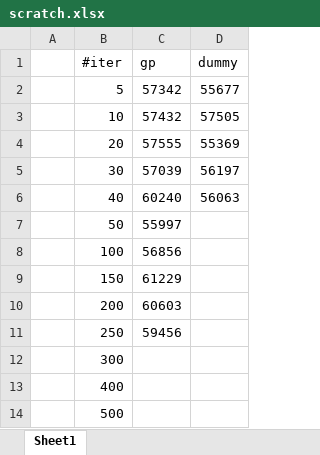
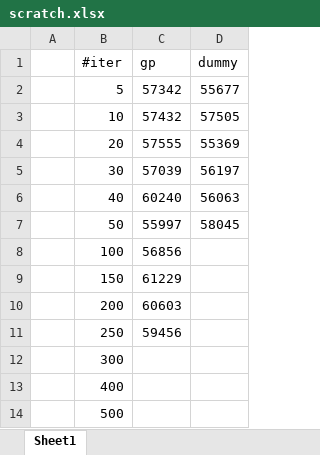
Before and after one commit to rewicks/IncrementalMining, an Excel workbook: hieu/scratch.xlsx, sheet Sheet1, drawn as a sheet; values as stored, in another font and other column widths than the file's, no borders; charts and pictures not drawn; the diff names each change by its address in the sheet, - before the commit and + after, or states it on an @@ line.

```diff
--- a/hieu/scratch.xlsx (sheet Sheet1)
+++ b/hieu/scratch.xlsx (sheet Sheet1)
-D7 (dummy): (empty)
+D7 (dummy): 58045
```
Also changed, not shown: charts or pictures, 2 other files.
